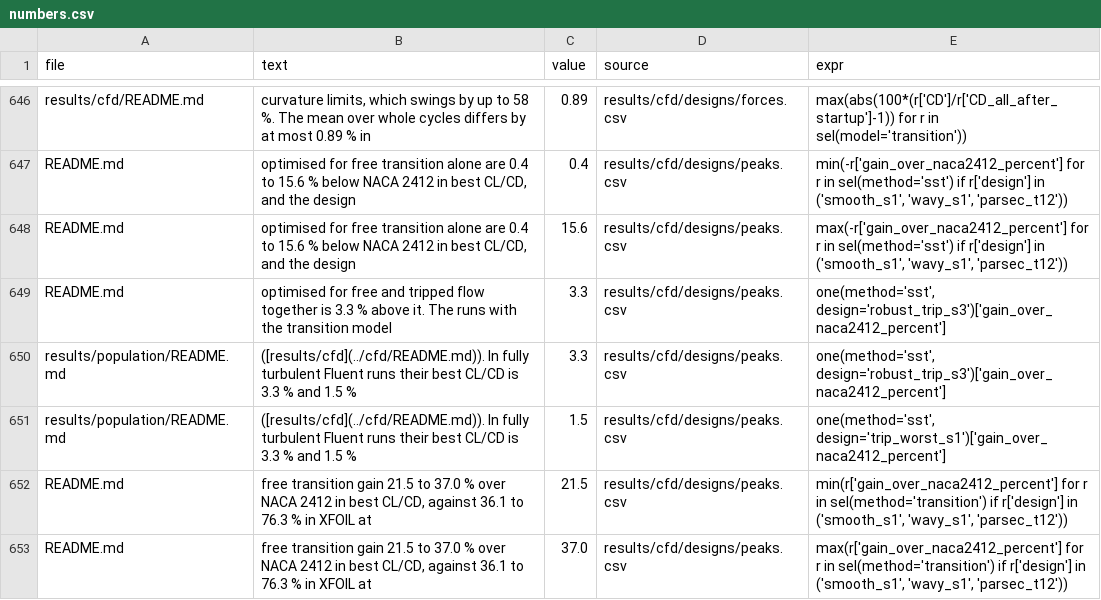
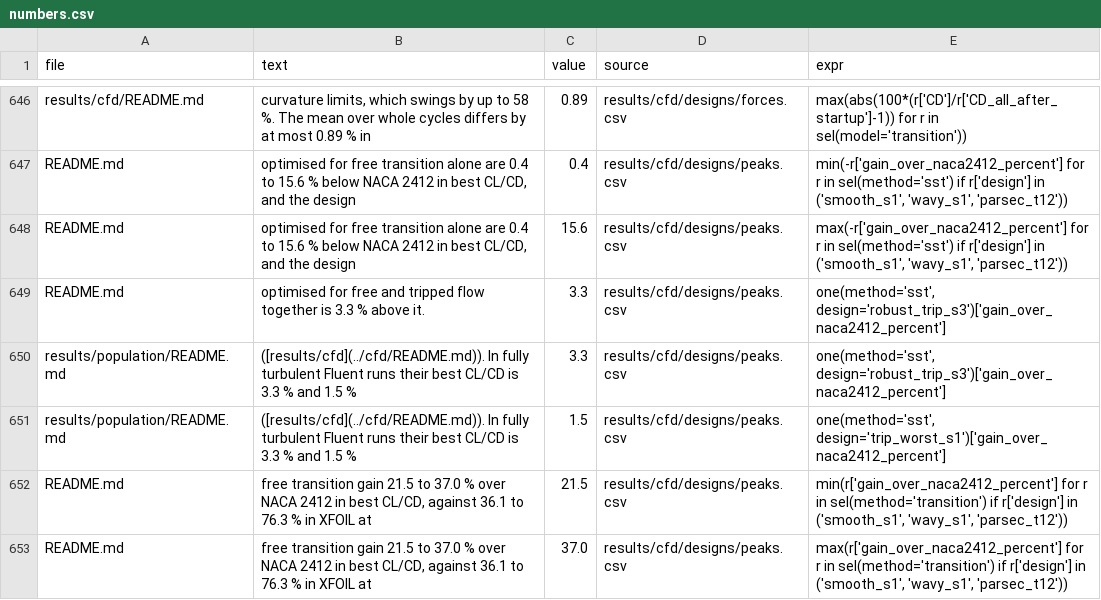
Before and after one commit to Sne-k/airfoil-geometry-optimization, a CSV file: tools/numbers.csv, drawn as a sheet; only a part is shown, gaps mark what is left out.

```diff
--- a/tools/numbers.csv
+++ b/tools/numbers.csv
@@ -648,3 +648,3 @@ README.md,"  optimised for free transition alone are 0.4 to 15.6 % below NACA 24
 README.md,"  optimised for free transition alone are 0.4 to 15.6 % below NACA 2412 in best CL/CD, and the design",15.6,results/cfd/designs/peaks.csv,"max(-r['gain_over_naca2412_percent'] for r in sel(method='sst') if r['design'] in ('smooth_s1', 'wavy_s1', 'parsec_t12'))"
-README.md,  optimised for free and tripped flow together is 3.3 % above it. The runs with the transition model,3.3,results/cfd/designs/peaks.csv,"one(method='sst', design='robust_trip_s3')['gain_over_naca2412_percent']"
+README.md,  optimised for free and tripped flow together is 3.3 % above it.,3.3,results/cfd/designs/peaks.csv,"one(method='sst', design='robust_trip_s3')['gain_over_naca2412_percent']"
 results/population/README.md,([results/cfd](../cfd/README.md)). In fully turbulent Fluent runs their best CL/CD is 3.3 % and 1.5 %,3.3,results/cfd/designs/peaks.csv,"one(method='sst', design='robust_trip_s3')['gain_over_naca2412_percent']"
```
